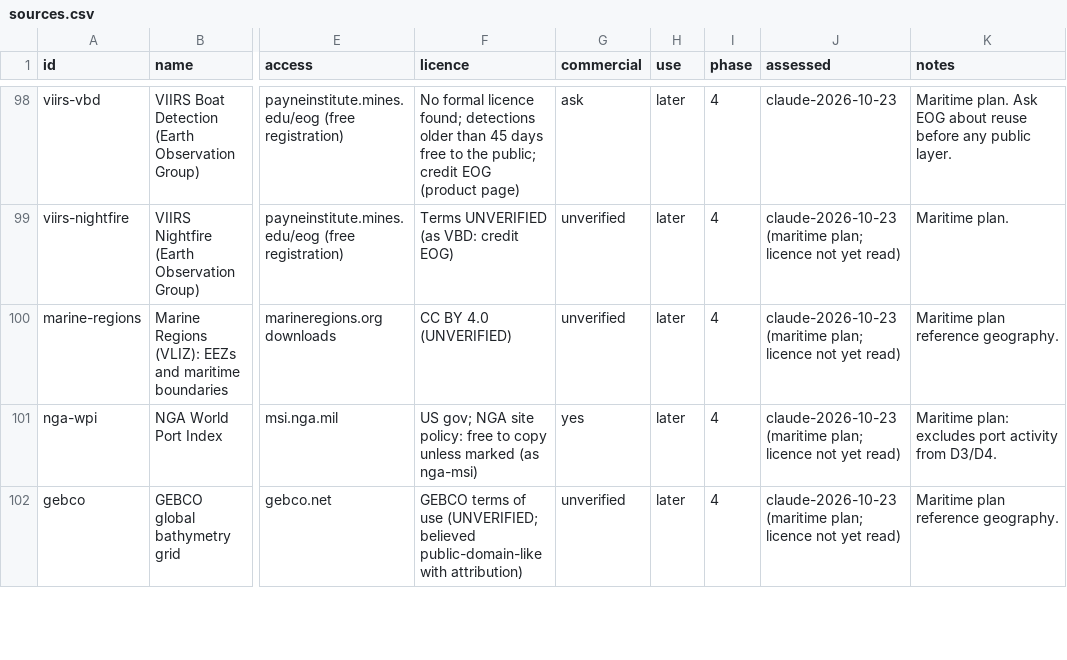
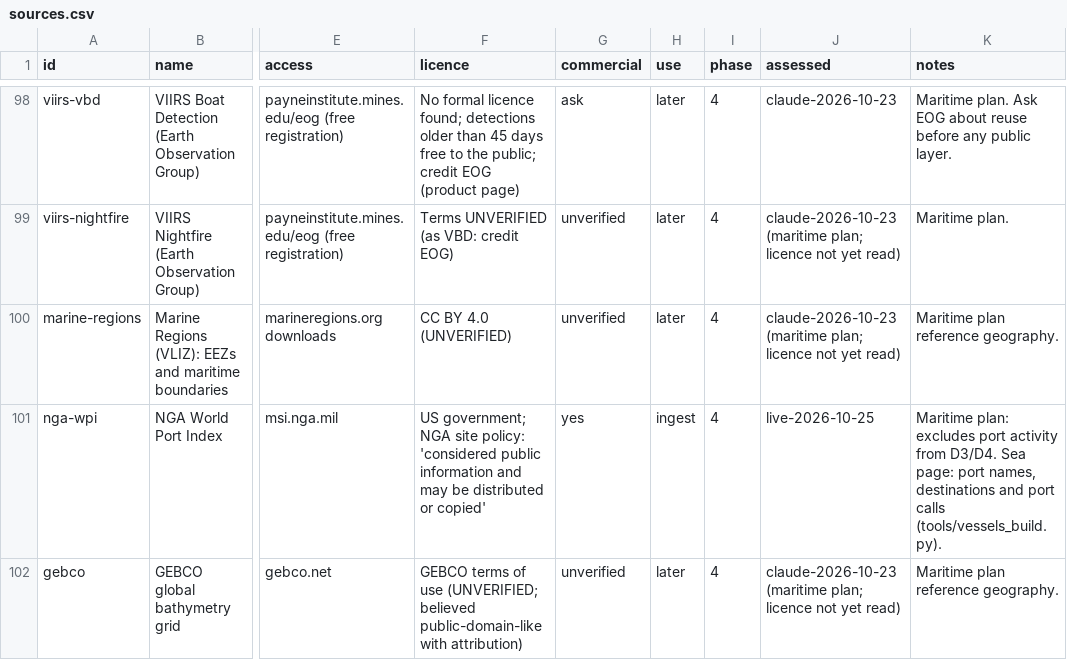
Before and after one commit to metacog-osint/noise-floor, a CSV file: registry/sources.csv, drawn as a sheet; only a part is shown, gaps mark what is left out; the diff covers the shown part only; the diff names each change by its address in the sheet, - before the commit and + after, or states it on an @@ line.

```diff
--- a/registry/sources.csv
+++ b/registry/sources.csv
-F101 (licence): US gov; NGA site policy: free to copy unless marked (as nga-msi)
+F101 (licence): US government; NGA site policy: 'considered public information and may be distributed or copied'
-H101 (use): later
+H101 (use): ingest
-J101 (assessed): claude-2026-10-23 (maritime plan; licence not yet read)
+J101 (assessed): live-2026-10-25
-K101 (notes): …from D3/D4.
+K101 (notes): …from D3/D4. Sea page: port names, destinations and port calls (tools/vessels_build.py).
```
Also changed, not shown: 2 added rows and 2 edited cells elsewhere in this file, 19 other files.
